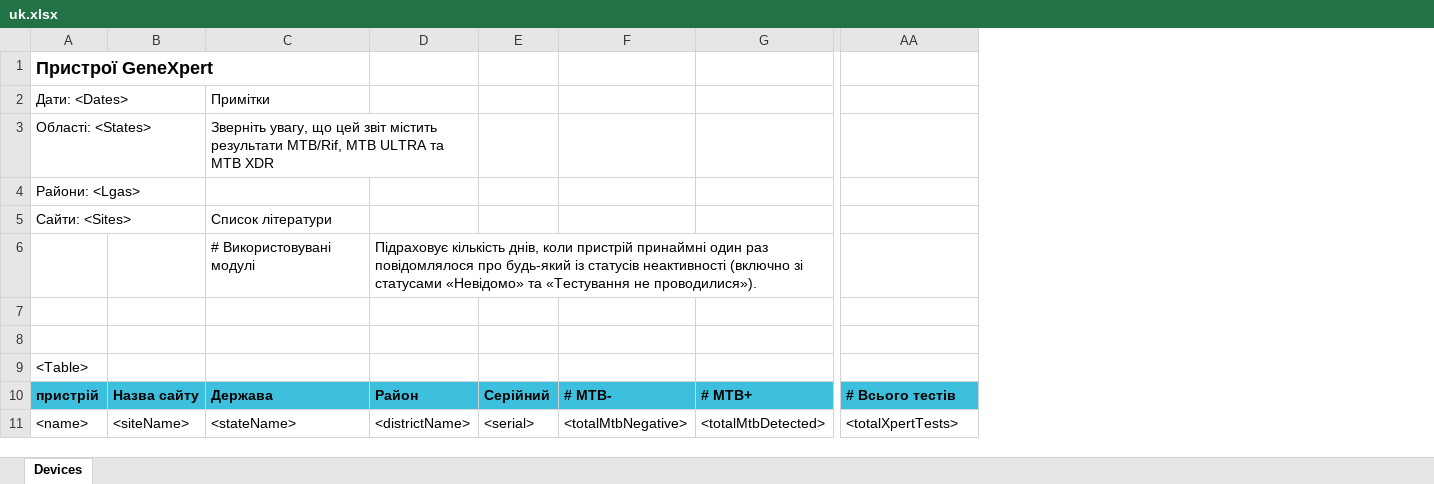
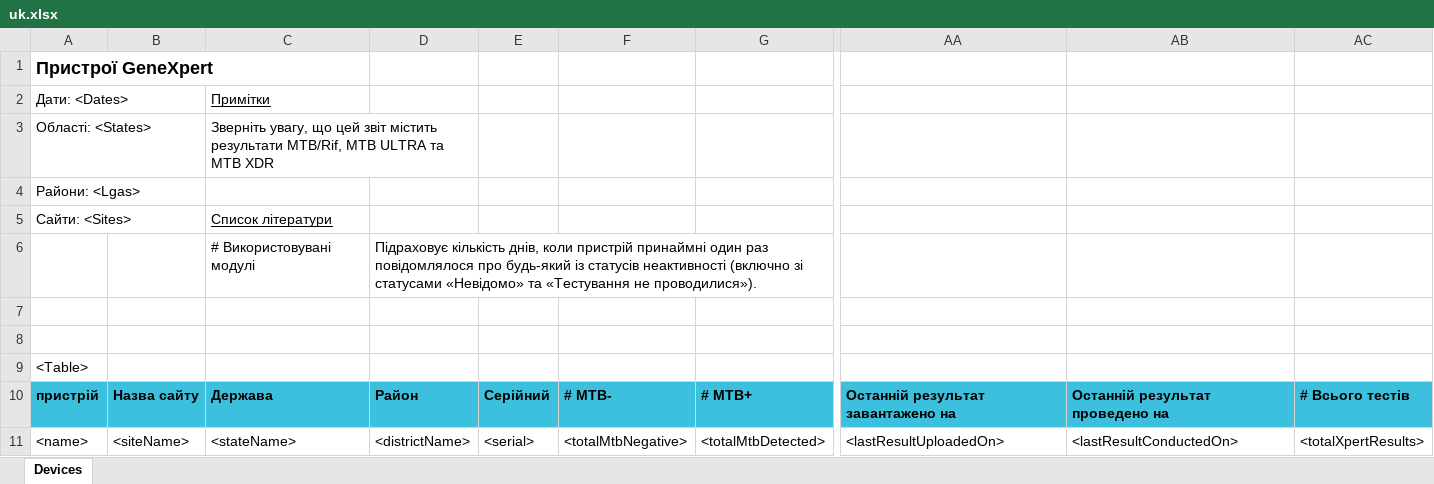
Before and after one commit to RahatSaqib/aspect, an Excel workbook: api/templates/genxpert_tb_workload_report/uk.xlsx, sheet Devices, drawn as a sheet; only a part is shown, gaps mark what is left out; values as stored, in another font and other column widths than the file's, no borders; addresses are those after the commit; the diff names each change by its address in the sheet, - before the commit and + after, or states it on an @@ line.

```diff
--- a/api/templates/genxpert_tb_workload_report/uk.xlsx (sheet Devices)
+++ b/api/templates/genxpert_tb_workload_report/uk.xlsx (sheet Devices)
+column AA, rows 10-11: Останній результат завантажено на | <lastResultUploadedOn>
+column AB, rows 10-11: Останній результат проведено на | <lastResultConductedOn>
-C2 underline: off
+C2 underline: on
-C5 underline: off
+C5 underline: on
+D6:G6 merged
-AC11: <totalXpertTests>
+AC11: <totalXpertResults>
```
Also changed, not shown: formulas that keep their value, api/templates/genxpert_tb_workload_report/en.xlsx, api/templates/genxpert_tb_workload_report/es.xlsx, 1 other file.
